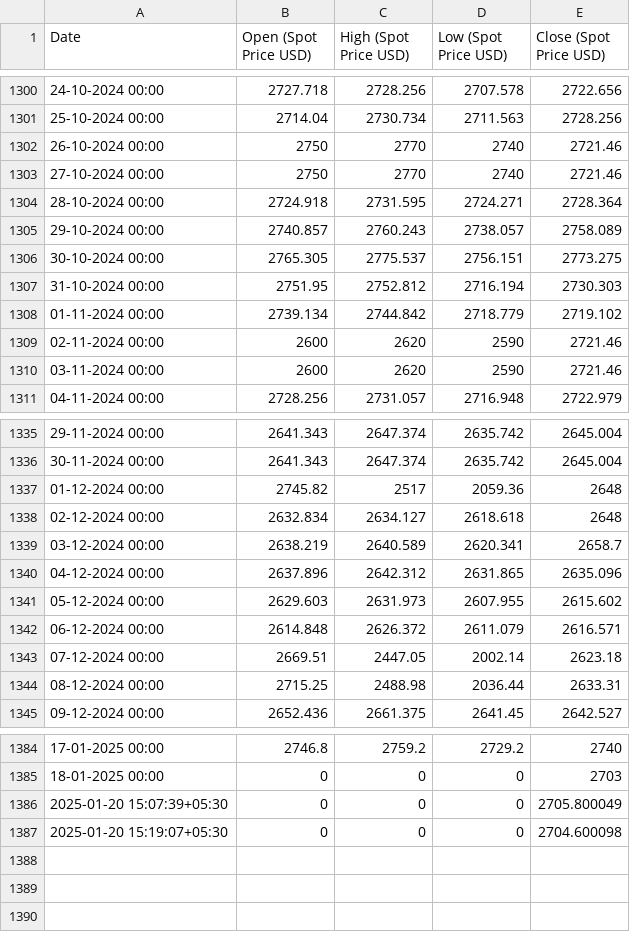
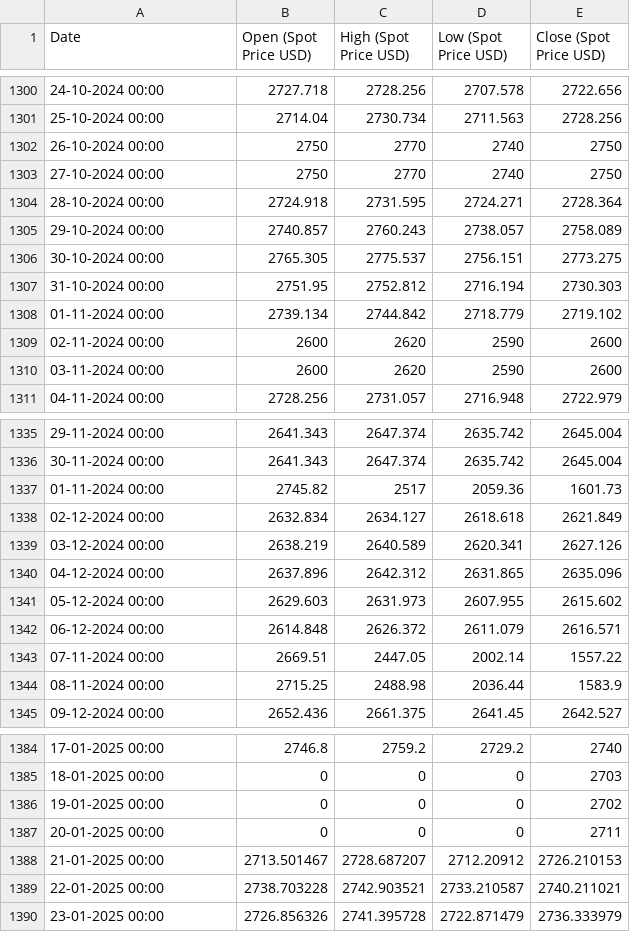
Before and after one commit to Parthrk75/goldbackend, a CSV file: src/main/resources/historical_gold_spot_prices.csv, drawn as a sheet; only a part is shown, gaps mark what is left out; the diff covers the shown part only.

```diff
--- a/src/main/resources/historical_gold_spot_prices.csv
+++ b/src/main/resources/historical_gold_spot_prices.csv
@@ -1301,4 +1301,4 @@ Date,Open (Spot Price USD),High (Spot Price USD),Low (Spot Price USD),Close (Spo
 25-10-2024 00:00,2714.04,2730.734,2711.563,2728.256
-26-10-2024 00:00,2750,2770,2740,2721.46
-27-10-2024 00:00,2750,2770,2740,2721.46
+26-10-2024 00:00,2750,2770,2740,2750
+27-10-2024 00:00,2750,2770,2740,2750
 28-10-2024 00:00,2724.918,2731.595,2724.271,2728.364
@@ -1308,4 +1308,4 @@ Date,Open (Spot Price USD),High (Spot Price USD),Low (Spot Price USD),Close (Spo
 01-11-2024 00:00,2739.134,2744.842,2718.779,2719.102
-02-11-2024 00:00,2600,2620,2590,2721.46
-03-11-2024 00:00,2600,2620,2590,2721.46
+02-11-2024 00:00,2600,2620,2590,2600
+03-11-2024 00:00,2600,2620,2590,2600
 04-11-2024 00:00,2728.256,2731.057,2716.948,2722.979
@@ -1336,5 +1336,5 @@ Date,Open (Spot Price USD),High (Spot Price USD),Low (Spot Price USD),Close (Spo
 30-11-2024 00:00,2641.343,2647.374,2635.742,2645.004
-01-12-2024 00:00,2745.82,2517,2059.36,2648
-02-12-2024 00:00,2632.834,2634.127,2618.618,2648
-03-12-2024 00:00,2638.219,2640.589,2620.341,2658.7
+01-11-2024 00:00,2745.82,2517,2059.36,1601.73
+02-12-2024 00:00,2632.834,2634.127,2618.618,2621.849
+03-12-2024 00:00,2638.219,2640.589,2620.341,2627.126
 04-12-2024 00:00,2637.896,2642.312,2631.865,2635.096
@@ -1342,4 +1342,4 @@ Date,Open (Spot Price USD),High (Spot Price USD),Low (Spot Price USD),Close (Spo
 06-12-2024 00:00,2614.848,2626.372,2611.079,2616.571
-07-12-2024 00:00,2669.51,2447.05,2002.14,2623.18
-08-12-2024 00:00,2715.25,2488.98,2036.44,2633.31
+07-11-2024 00:00,2669.51,2447.05,2002.14,1557.22
+08-11-2024 00:00,2715.25,2488.98,2036.44,1583.9
 09-12-2024 00:00,2652.436,2661.375,2641.45,2642.527
@@ -1385,3 +1385,6 @@ Date,Open (Spot Price USD),High (Spot Price USD),Low (Spot Price USD),Close (Spo
 18-01-2025 00:00,0,0,0,2703
-2025-01-20 15:07:39+05:30,0,0,0,2705.800049
-2025-01-20 15:19:07+05:30,0,0,0,2704.600098
+19-01-2025 00:00,0,0,0,2702
+20-01-2025 00:00,0,0,0,2711
+21-01-2025 00:00,2713.501467,2728.687207,2712.20912,2726.210153
+22-01-2025 00:00,2738.703228,2742.903521,2733.210587,2740.211021
+23-01-2025 00:00,2726.856326,2741.395728,2722.871479,2736.333979
```
Also changed, not shown: 16 edited cells elsewhere in this file, target/classes/historical_gold_spot_prices.csv, 12 other files.
